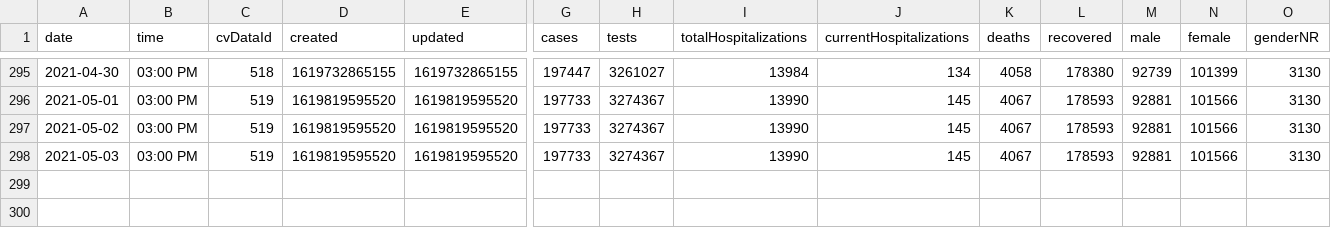
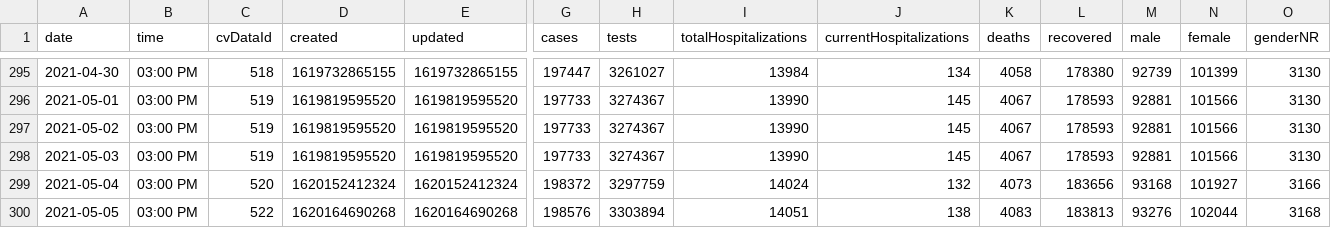
Before and after one commit to jonzingale/jonzingale.github.io, a CSV file: covid19/data/data2.csv, drawn as a sheet; only a part is shown, gaps mark what is left out; rows hold the shown columns only; the diff names each change by its address in the sheet, - before the commit and + after, or states it on an @@ line.

Commit message:
daily data

```diff
--- a/covid19/data/data2.csv
+++ b/covid19/data/data2.csv
+row 299: 2021-05-04 | 03:00 PM | 520 | 1620152412324 | 1620152412324 | 198372 | 3297759 | 14024 | 132 | 4073 | 183656 | 93168 | 101927 | 3166
+row 300: 2021-05-05 | 03:00 PM | 522 | 1620164690268 | 1620164690268 | 198576 | 3303894 | 14051 | 138 | 4083 | 183813 | 93276 | 102044 | 3168
```
Also changed, not shown: covid19/data/counties/Bernalillo.csv, covid19/data/counties/Dona_Ana.csv, 34 other files.
